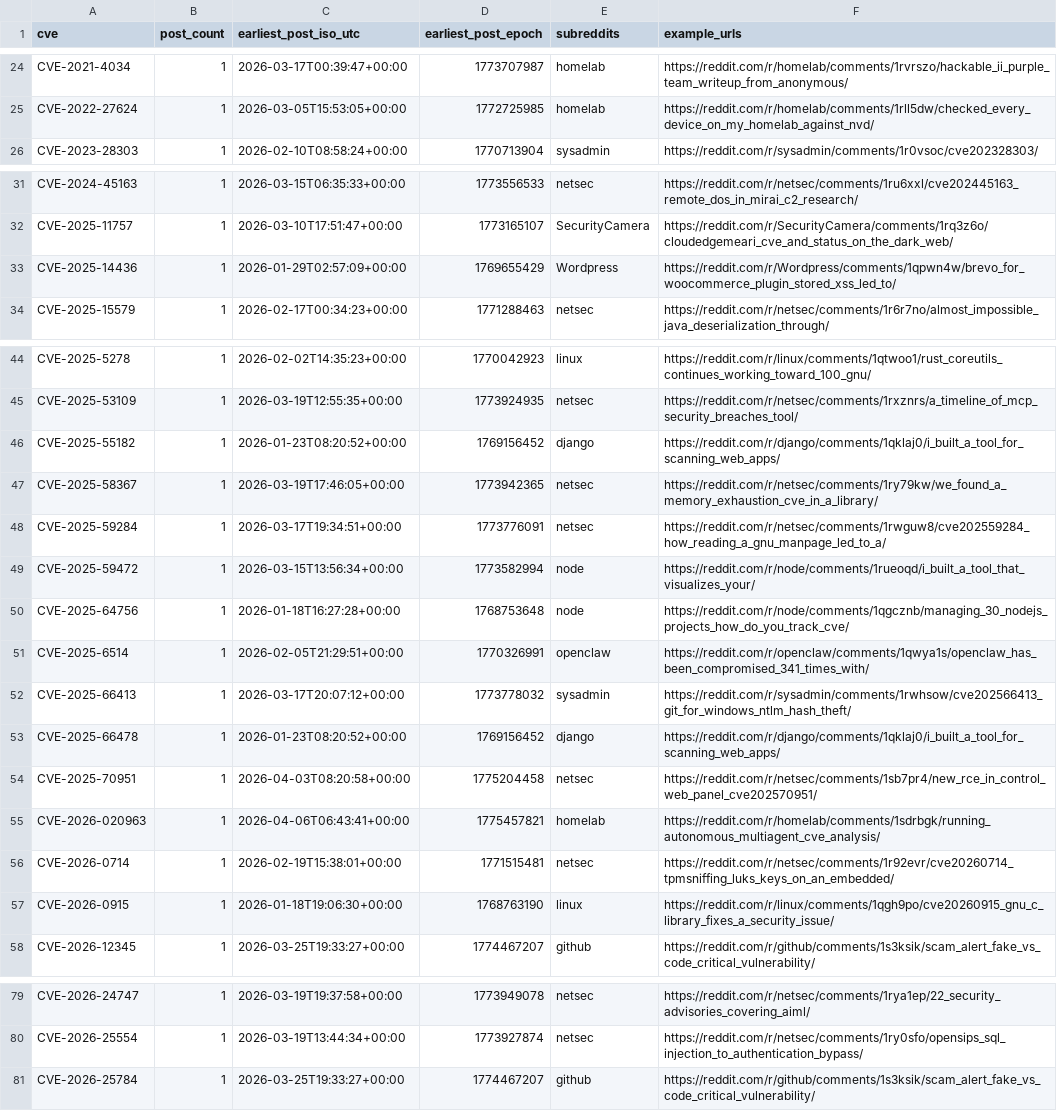
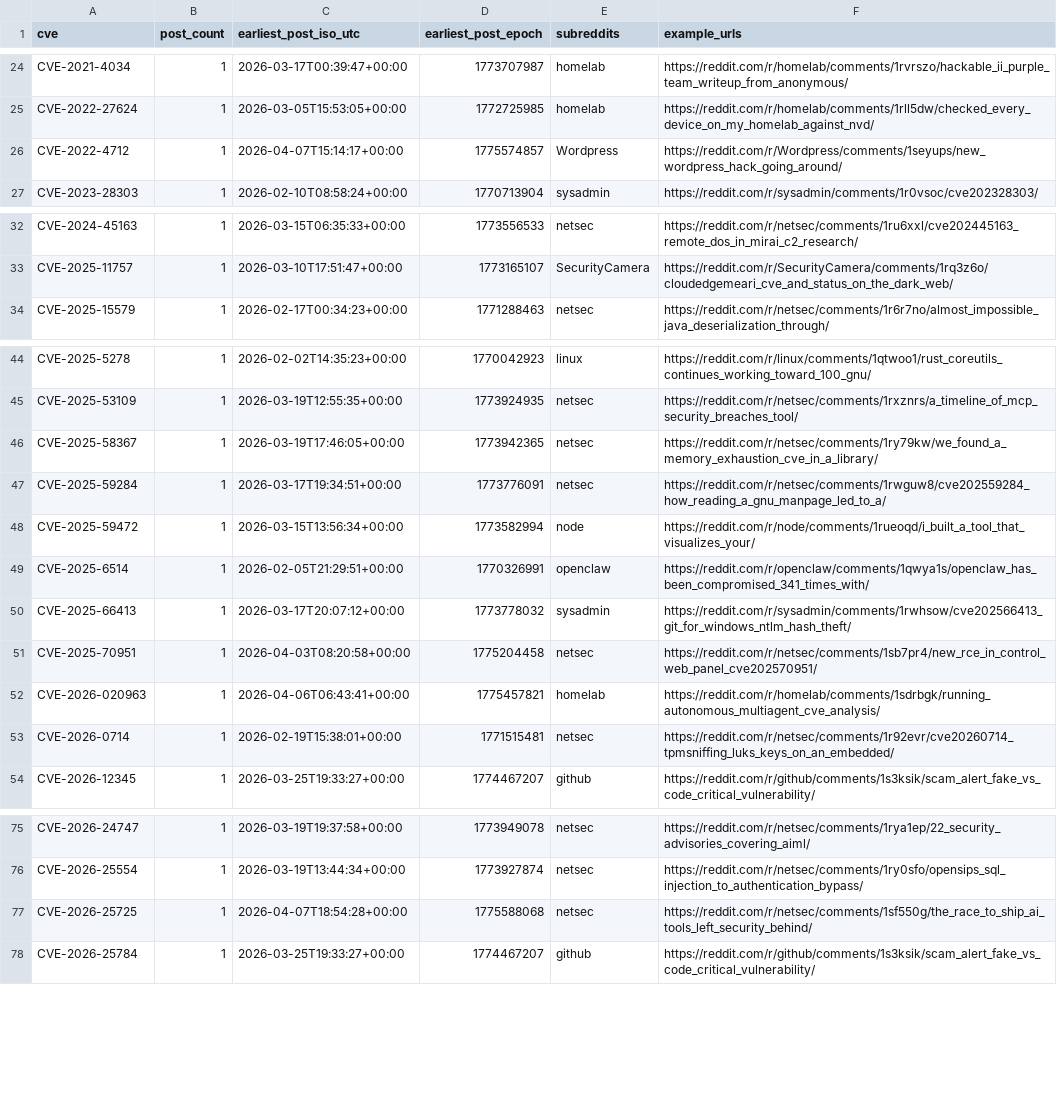
Before and after one commit to therohantilwani/Reddit_CVE_detection, a CSV file: cve_summary.csv, drawn as a sheet; only a part is shown, gaps mark what is left out; removed rows and columns are numbered as before the commit, all else as after; the diff covers the shown part only; the diff names each change by its address in the sheet, - before the commit and + after, or states it on an @@ line.

```diff
--- a/cve_summary.csv
+++ b/cve_summary.csv
+row 26: CVE-2022-4712 | 1 | 2026-04-07T15:14:17+00:00 | 1775574857 | Wordpress | https://reddit.com/r/Wordpress/comments/1seyups/new_wordpress_hack_going_around/
-row 33: CVE-2025-14436 | 1 | 2026-01-29T02:57:09+00:00 | 1769655429 | Wordpress | https://reddit.com/r/Wordpress/comments/1qpwn4w/brevo_for_woocommerce_plugin_stored_xss_led_to/
-row 46: CVE-2025-55182 | 1 | 2026-01-23T08:20:52+00:00 | 1769156452 | django | https://reddit.com/r/django/comments/1qklaj0/i_built_a_tool_for_scanning_web_apps/
-row 50: CVE-2025-64756 | 1 | 2026-01-18T16:27:28+00:00 | 1768753648 | node | https://reddit.com/r/node/comments/1qgcznb/managing_30_nodejs_projects_how_do_you_track_cve/
-row 53: CVE-2025-66478 | 1 | 2026-01-23T08:20:52+00:00 | 1769156452 | django | https://reddit.com/r/django/comments/1qklaj0/i_built_a_tool_for_scanning_web_apps/
-row 57: CVE-2026-0915 | 1 | 2026-01-18T19:06:30+00:00 | 1768763190 | linux | https://reddit.com/r/linux/comments/1qgh9po/cve20260915_gnu_c_library_fixes_a_security_issue/
+row 77: CVE-2026-25725 | 1 | 2026-04-07T18:54:28+00:00 | 1775588068 | netsec | https://reddit.com/r/netsec/comments/1sf550g/the_race_to_ship_ai_tools_left_security_behind/
```
Also changed, not shown: 1 added row elsewhere in this file, cve_lead_time.csv, reddit_cve_key_audit.csv, 2 other files.
